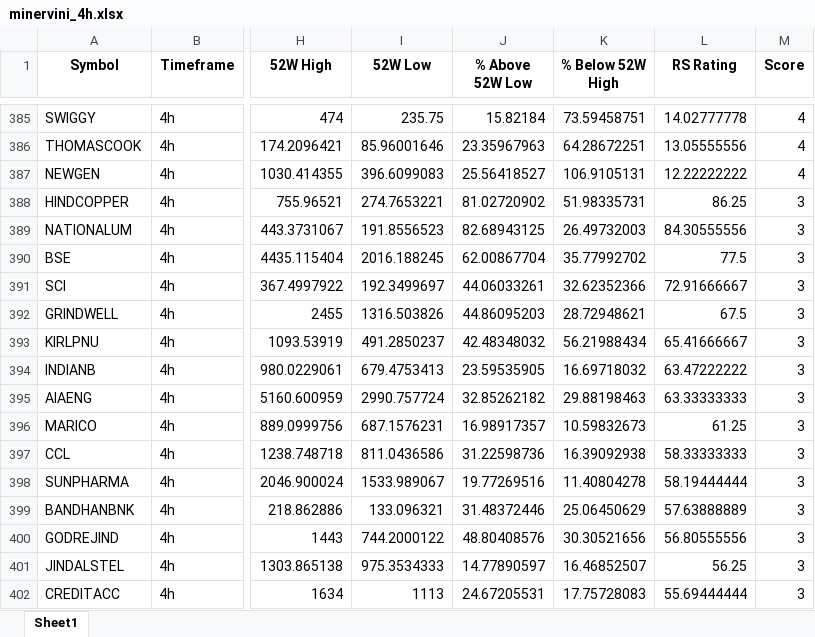
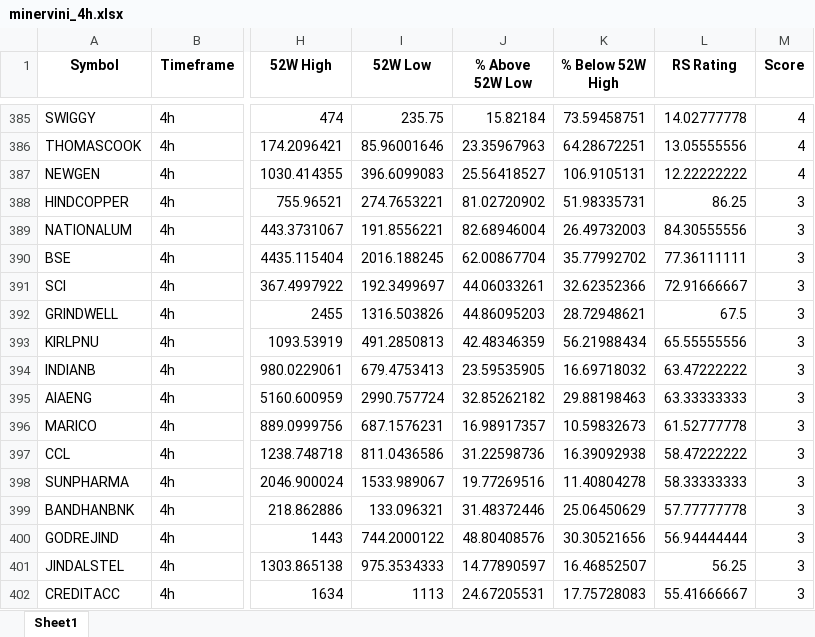
Before and after one commit to Sozhan308/my-stock-screener-app, an Excel workbook: output/minervini_4h.xlsx, sheet Sheet1, drawn as a sheet; only a part is shown, gaps mark what is left out; values as stored, in another font and other column widths than the file's, no borders; the diff covers the shown part only; the diff names each change by its address in the sheet, - before the commit and + after, or states it on an @@ line.

```diff
--- a/output/minervini_4h.xlsx (sheet Sheet1)
+++ b/output/minervini_4h.xlsx (sheet Sheet1)
-I389 (52W Low): 191.8556523
+I389 (52W Low): 191.8556221
-J389 (% Above 52W Low): 82.68943125
+J389 (% Above 52W Low): 82.68946004
-L390 (RS Rating): 77.5
+L390 (RS Rating): 77.36111111
-I393 (52W Low): 491.2850237
+I393 (52W Low): 491.2850813
-J393 (% Above 52W Low): 42.48348032
+J393 (% Above 52W Low): 42.48346359
-L393 (RS Rating): 65.41666667
+L393 (RS Rating): 65.55555556
-L396 (RS Rating): 61.25
+L396 (RS Rating): 61.52777778
-L397 (RS Rating): 58.33333333
+L397 (RS Rating): 58.47222222
-L398 (RS Rating): 58.19444444
+L398 (RS Rating): 58.33333333
-L399 (RS Rating): 57.63888889
+L399 (RS Rating): 57.77777778
-L400 (RS Rating): 56.80555556
+L400 (RS Rating): 56.94444444
-L402 (RS Rating): 55.69444444
+L402 (RS Rating): 55.41666667
```
Also changed, not shown: 30 added rows, 30 removed rows and 256 edited cells elsewhere in this sheet, output/minervini_daily.xlsx, 2 other files.
